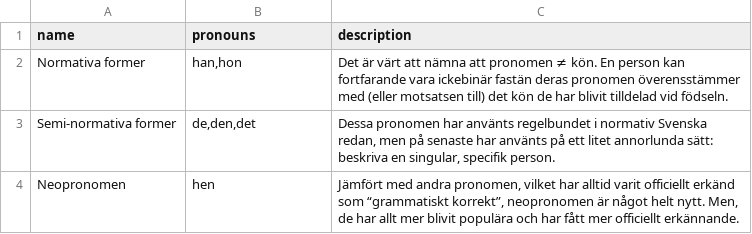
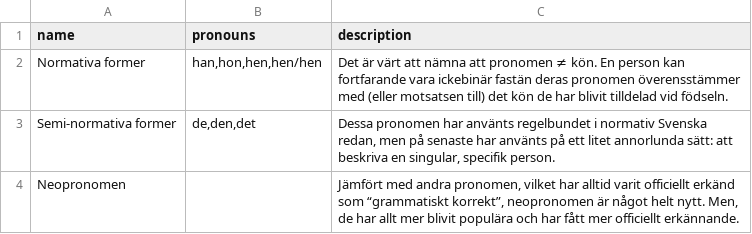
Before and after one commit to tutking24/pronounspage, a TSV file: locale/sv/pronouns/pronounGroups.tsv, drawn as a sheet.

```diff
--- a/locale/sv/pronouns/pronounGroups.tsv
+++ b/locale/sv/pronouns/pronounGroups.tsv
@@ -1,4 +1,4 @@
 name	pronouns	description
-Normativa former	han,hon	Det är värt att nämna att pronomen ≠ kön. En person kan fortfarande vara ickebinär fastän deras pronomen överensstämmer med (eller motsatsen till) det kön de har blivit tilldelad vid födseln.
-Semi-normativa former	de,den,det	Dessa pronomen har använts regelbundet i normativ Svenska redan, men på senaste har använts på ett litet annorlunda sätt: beskriva en singular, specifik person.
-Neopronomen	hen	Jämfört med andra pronomen, vilket har alltid varit officiellt erkänd som “grammatiskt korrekt”, neopronomen är något helt nytt. Men, de har allt mer blivit populära och har fått mer officiellt erkännande.
+Normativa former	han,hon,hen,hen/hen	Det är värt att nämna att pronomen ≠ kön. En person kan fortfarande vara ickebinär fastän deras pronomen överensstämmer med (eller motsatsen till) det kön de har blivit tilldelad vid födseln.
+Semi-normativa former	de,den,det	Dessa pronomen har använts regelbundet i normativ Svenska redan, men på senaste har använts på ett litet annorlunda sätt: att beskriva en singular, specifik person.
+Neopronomen	""	Jämfört med andra pronomen, vilket har alltid varit officiellt erkänd som “grammatiskt korrekt”, neopronomen är något helt nytt. Men, de har allt mer blivit populära och har fått mer officiellt erkännande.
```
Also changed, not shown: locale/sv/pronouns/pronouns.tsv.
